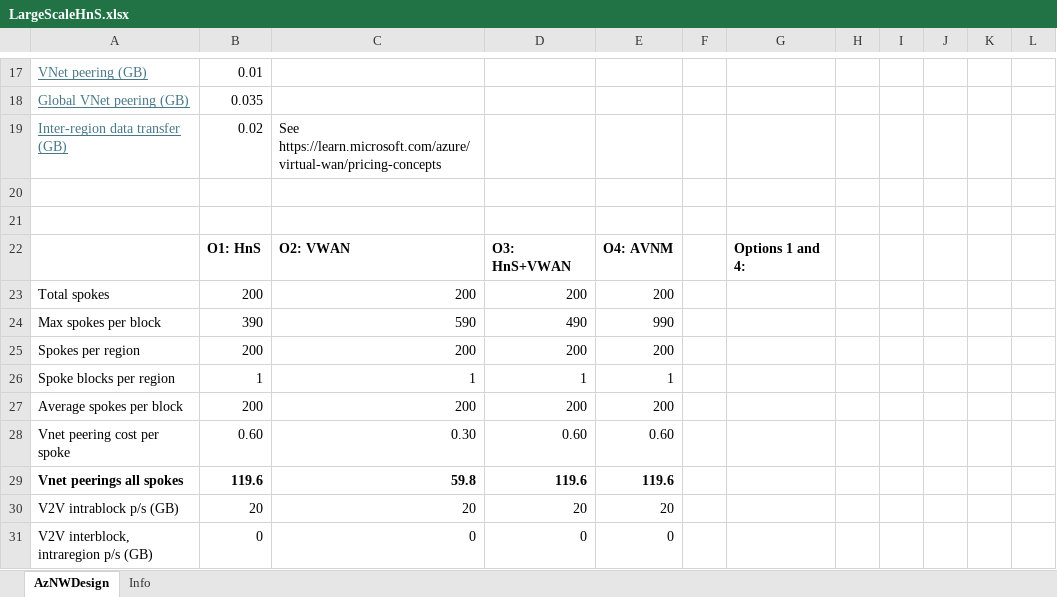
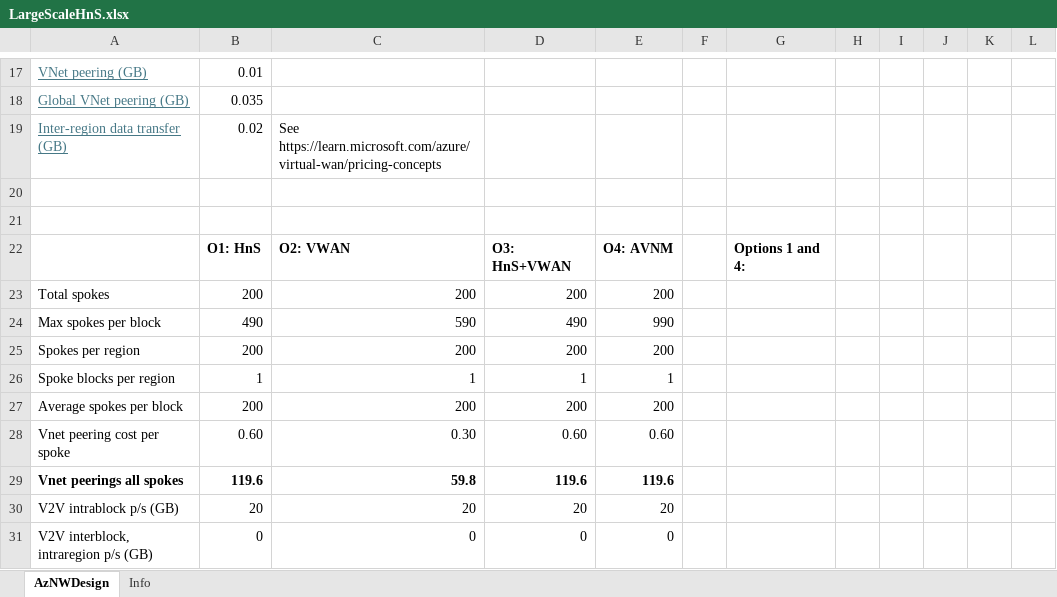
Before and after one commit to erjosito/azure_network_design_comparison, an Excel workbook: LargeScaleHnS.xlsx, sheet AzNWDesign, drawn as a sheet; only a part is shown, gaps mark what is left out; values as stored, in another font and other column widths than the file's, no borders; charts and pictures not drawn; the diff names each change by its address in the sheet, - before the commit and + after, or states it on an @@ line.

```diff
--- a/LargeScaleHnS.xlsx (sheet AzNWDesign)
+++ b/LargeScaleHnS.xlsx (sheet AzNWDesign)
-B24: 390
+B24: 490
```
Also changed, not shown: sheet Info, charts or pictures.
